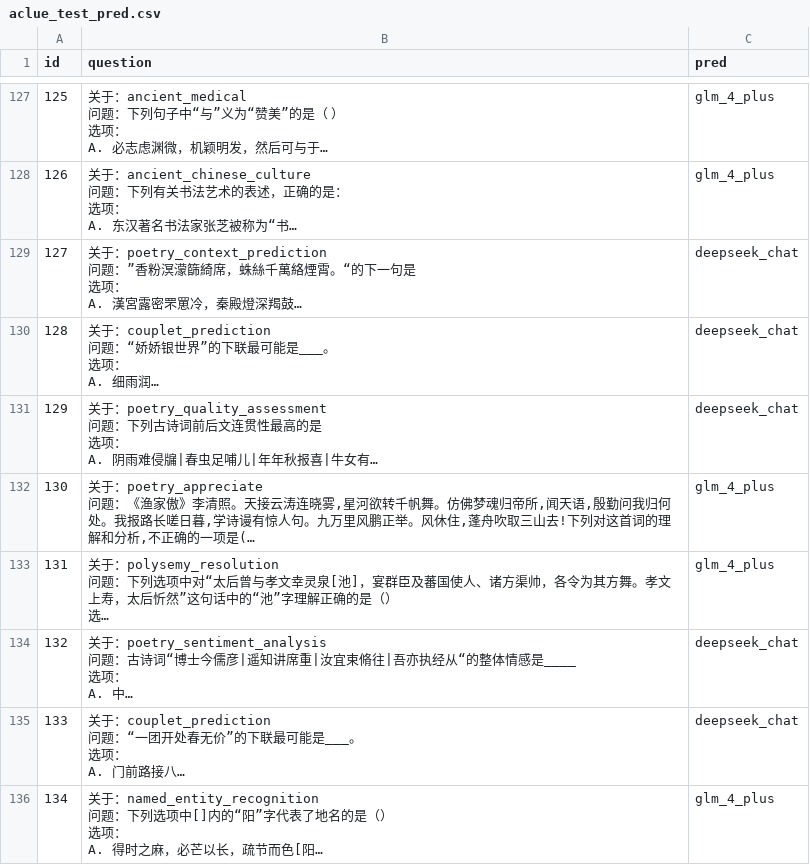
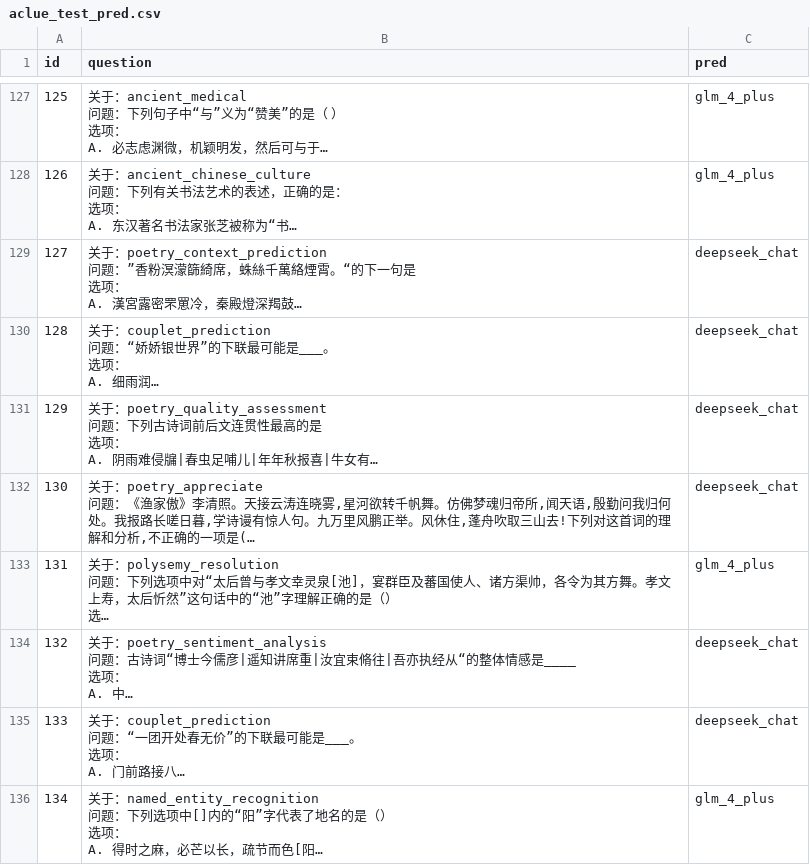
Before and after one commit to zulk2002/LLM_routing, a CSV file: Demo/result_Kmeans/aclue_test_pred.csv, drawn as a sheet; only a part is shown, gaps mark what is left out; long unchanged cells end in …; the diff covers the shown part only; the diff names each change by its address in the sheet, - before the commit and + after, or states it on an @@ line.

```diff
--- a/Demo/result_Kmeans/aclue_test_pred.csv
+++ b/Demo/result_Kmeans/aclue_test_pred.csv
-C132 (pred): glm_4_plus
+C132 (pred): deepseek_chat
```
Also changed, not shown: 43 edited cells elsewhere in this file, Demo/result_Kmeans/arc_c_test_pred.csv, Demo/result_Kmeans/cmmlu_test_pred.csv, 5 other files.
